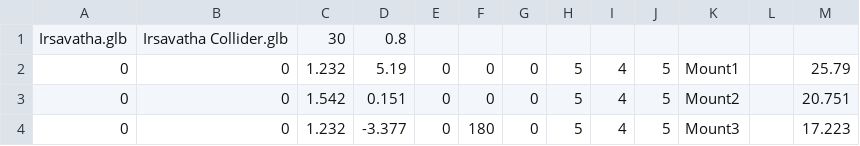
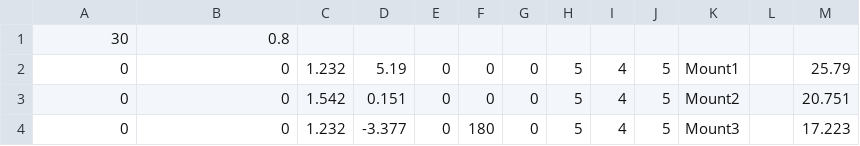
Before and after one commit to SirPoopit/shell-intercept, a CSV file: src/hulls/Irsavatha.csv, drawn as a sheet; only a part is shown; removed rows and columns are numbered as before the commit, all else as after; the diff names each change by its address in the sheet, - before the commit and + after, or states it on an @@ line.

```diff
--- a/src/hulls/Irsavatha.csv
+++ b/src/hulls/Irsavatha.csv
-row 1: Irsavatha.glb | Irsavatha Collider.glb | 30 | 0.8
+row 1: 30 | 0.8
```
Also changed, not shown: src/hulls/Axford Heavy Cruiser.csv, src/hulls/Kaliare.csv, 7 other files.
